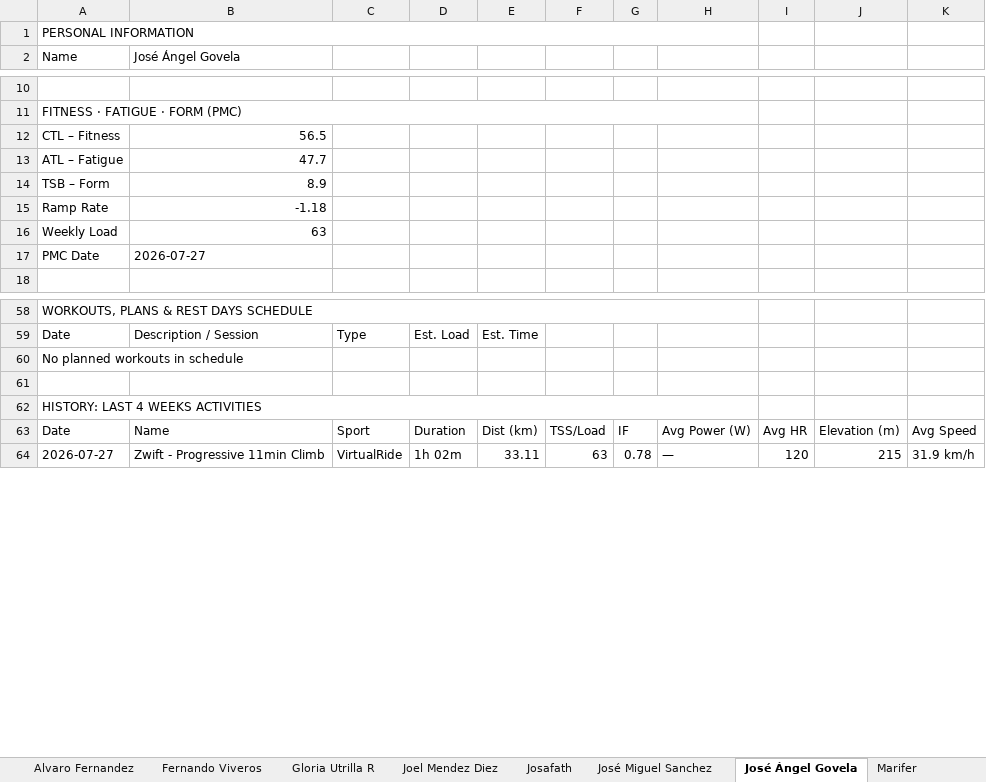
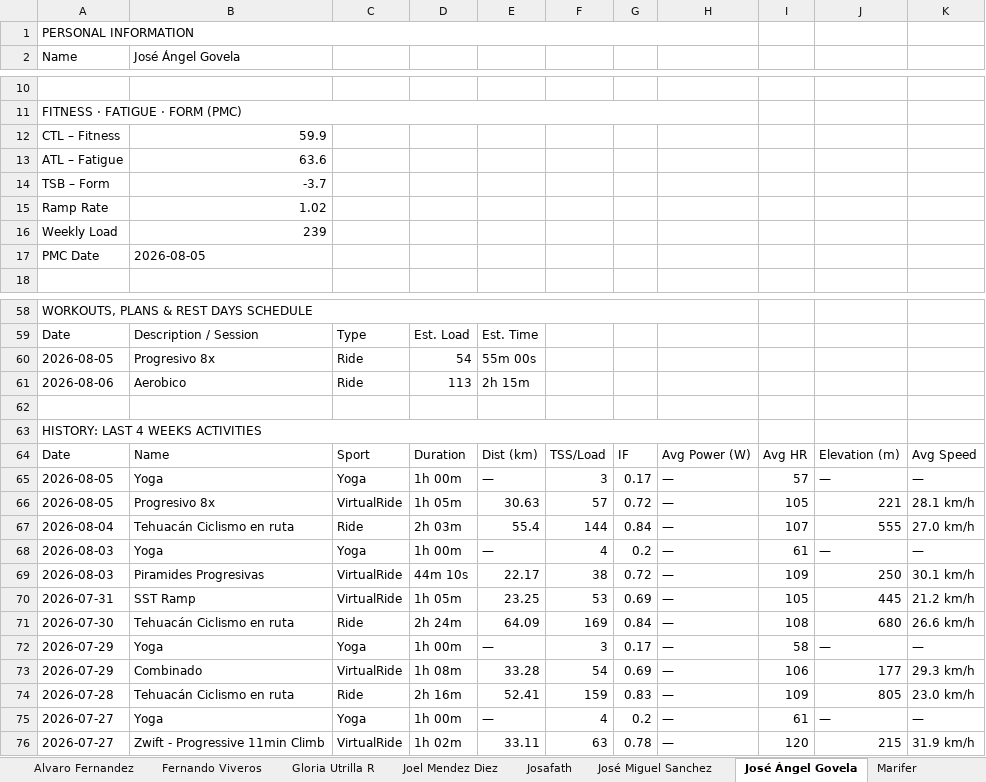
Before and after one commit to infamemp/infame-Elite-Endurance-Coach, an Excel workbook: Athlete Template/athletes_report_production.xlsx, sheet José Ángel Govela, drawn as a sheet; only a part is shown, gaps mark what is left out; values as stored, in another font and other column widths than the file's, no cell formats; removed rows and columns are numbered as before the commit, all else as after; the diff covers the shown part only; the diff names each change by its address in the sheet, - before the commit and + after, or states it on an @@ line.

```diff
--- a/Athlete Template/athletes_report_production.xlsx (sheet José Ángel Govela)
+++ b/Athlete Template/athletes_report_production.xlsx (sheet José Ángel Govela)
-B12 (José Ángel Govela): 56.5
+B12 (José Ángel Govela): 59.9
-B13 (José Ángel Govela): 47.7
+B13 (José Ángel Govela): 63.6
-B14 (José Ángel Govela): 8.9
+B14 (José Ángel Govela): -3.7
-B15 (José Ángel Govela): -1.18
+B15 (José Ángel Govela): 1.02
-B16 (José Ángel Govela): 63
+B16 (José Ángel Govela): 239
-B17 (José Ángel Govela): 2026-07-27
+B17 (José Ángel Govela): 2026-08-05
-row 60: No planned workouts in schedule
+row 60: 2026-08-05 | Progresivo 8x | Ride | 54 | 55m 00s
+row 61: 2026-08-06 | Aerobico | Ride | 113 | 2h 15m
+row 65: 2026-08-05 | Yoga | Yoga | 1h 00m | — | 3 | 0.17 | — | 57 | — | —
+row 66: 2026-08-05 | Progresivo 8x | VirtualRide | 1h 05m | 30.63 | 57 | 0.72 | — | 105 | 221 | 28.1 km/h
+row 67: 2026-08-04 | Tehuacán Ciclismo en ruta | Ride | 2h 03m | 55.4 | 144 | 0.84 | — | 107 | 555 | 27.0 km/h
+row 68: 2026-08-03 | Yoga | Yoga | 1h 00m | — | 4 | 0.2 | — | 61 | — | —
+row 69: 2026-08-03 | Piramides Progresivas | VirtualRide | 44m 10s | 22.17 | 38 | 0.72 | — | 109 | 250 | 30.1 km/h
+row 70: 2026-07-31 | SST Ramp | VirtualRide | 1h 05m | 23.25 | 53 | 0.69 | — | 105 | 445 | 21.2 km/h
+row 71: 2026-07-30 | Tehuacán Ciclismo en ruta | Ride | 2h 24m | 64.09 | 169 | 0.84 | — | 108 | 680 | 26.6 km/h
+row 72: 2026-07-29 | Yoga | Yoga | 1h 00m | — | 3 | 0.17 | — | 58 | — | —
+row 73: 2026-07-29 | Combinado | VirtualRide | 1h 08m | 33.28 | 54 | 0.69 | — | 106 | 177 | 29.3 km/h
+row 74: 2026-07-28 | Tehuacán Ciclismo en ruta | Ride | 2h 16m | 52.41 | 159 | 0.83 | — | 109 | 805 | 23.0 km/h
+row 75: 2026-07-27 | Yoga | Yoga | 1h 00m | — | 4 | 0.2 | — | 61 | — | —
```
Also changed, not shown: 10 removed rows and 1 edited cell elsewhere in this sheet, sheet Alvaro Fernandez, sheet Torres 10, sheet Joel Mendez Diez, sheet Josafath, sheet Michel Patjane, sheet Omar Otaola, 11 more sheets, cell formats, 6 other files.
